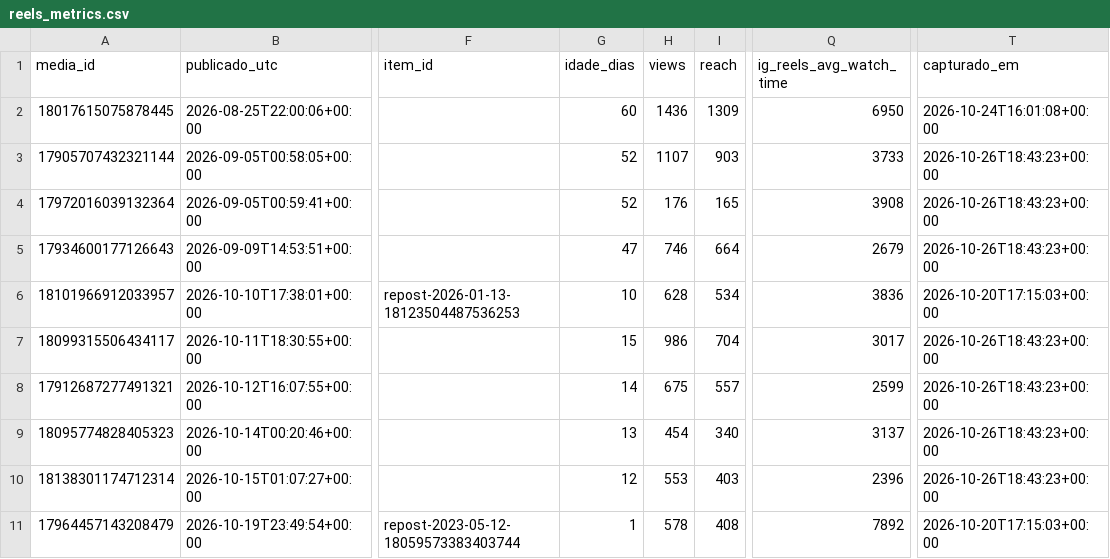
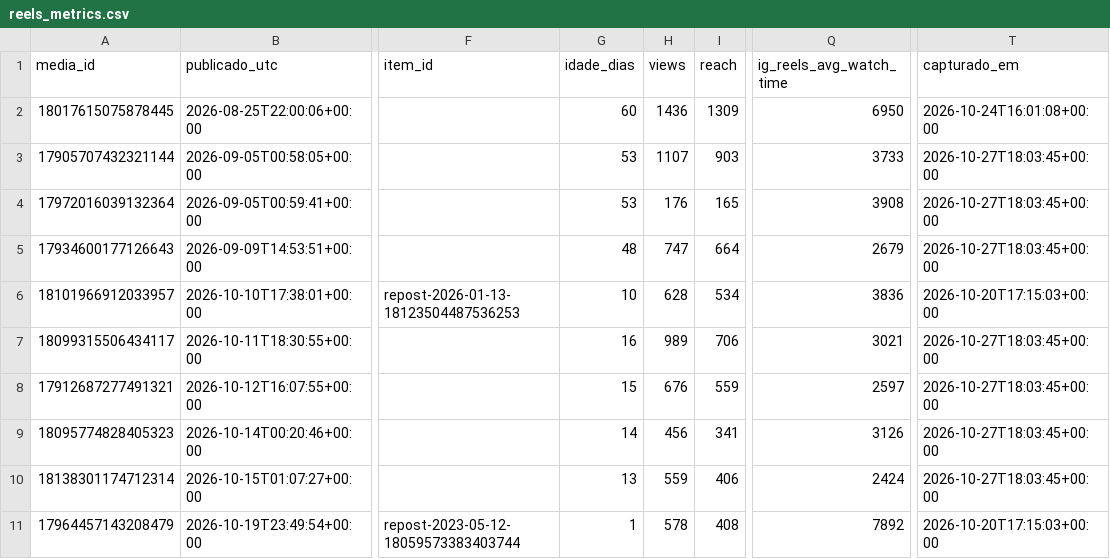
Before and after one commit to trevisollinux/line-insta-poster, a CSV file: state/reels_metrics.csv, drawn as a sheet; only a part is shown, gaps mark what is left out; the diff names each change by its address in the sheet, - before the commit and + after, or states it on an @@ line.

```diff
--- a/state/reels_metrics.csv
+++ b/state/reels_metrics.csv
-G3:G4 (idade_dias): 52
+G3:G4 (idade_dias): 53
-T3:T5 (capturado_em): 2026-10-26T18:43:23+00:00
+T3:T5 (capturado_em): 2026-10-27T18:03:45+00:00
-G5 (idade_dias): 47
+G5 (idade_dias): 48
-H5 (views): 746
+H5 (views): 747
-G7 (idade_dias): 15
+G7 (idade_dias): 16
-H7 (views): 986
+H7 (views): 989
-I7 (reach): 704
+I7 (reach): 706
-Q7 (ig_reels_avg_watch_time): 3017
+Q7 (ig_reels_avg_watch_time): 3021
-T7:T10 (capturado_em): 2026-10-26T18:43:23+00:00
+T7:T10 (capturado_em): 2026-10-27T18:03:45+00:00
-G8 (idade_dias): 14
+G8 (idade_dias): 15
-H8 (views): 675
+H8 (views): 676
-I8 (reach): 557
+I8 (reach): 559
-Q8 (ig_reels_avg_watch_time): 2599
+Q8 (ig_reels_avg_watch_time): 2597
-G9 (idade_dias): 13
+G9 (idade_dias): 14
-H9 (views): 454
+H9 (views): 456
-I9 (reach): 340
+I9 (reach): 341
-Q9 (ig_reels_avg_watch_time): 3137
+Q9 (ig_reels_avg_watch_time): 3126
-G10 (idade_dias): 12
+G10 (idade_dias): 13
-H10 (views): 553
+H10 (views): 559
-I10 (reach): 403
+I10 (reach): 406
-Q10 (ig_reels_avg_watch_time): 2396
+Q10 (ig_reels_avg_watch_time): 2424
```
Also changed, not shown: state/reels_curva.csv.
